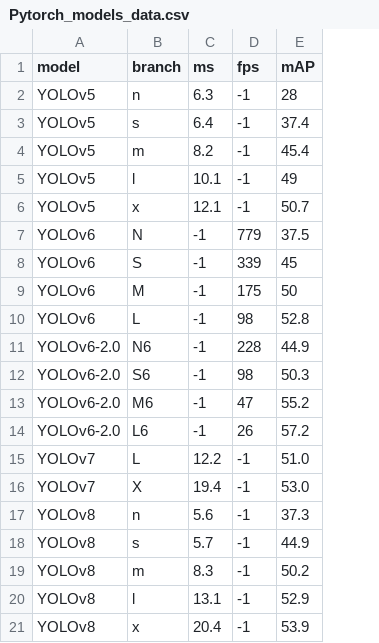
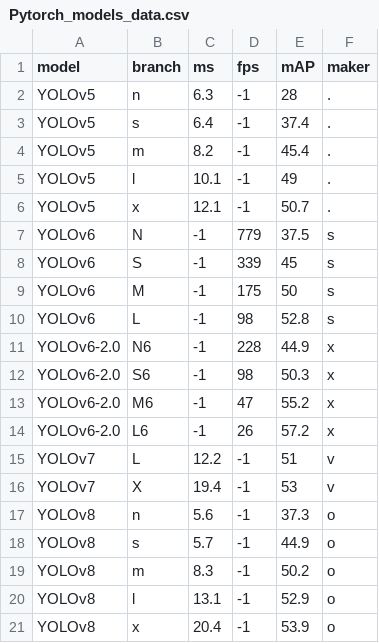
Before and after one commit to isLinXu/model-metrics-plot, a CSV file: data/Pytorch_models_data.csv, drawn as a sheet; only a part is shown; the diff names each change by its address in the sheet, - before the commit and + after, or states it on an @@ line.

Commit message:
update Pytorch_models_data.csv

```diff
--- a/data/Pytorch_models_data.csv
+++ b/data/Pytorch_models_data.csv
+column F (maker), rows 2-21: . | . | . | . | . | s | s | s | s | x | x | x | x | v | v | o | o | o | o | o
-E15 (mAP): 51.0
+E15 (mAP): 51
-E16 (mAP): 53.0
+E16 (mAP): 53
```
Also changed, not shown: 1 other file.
